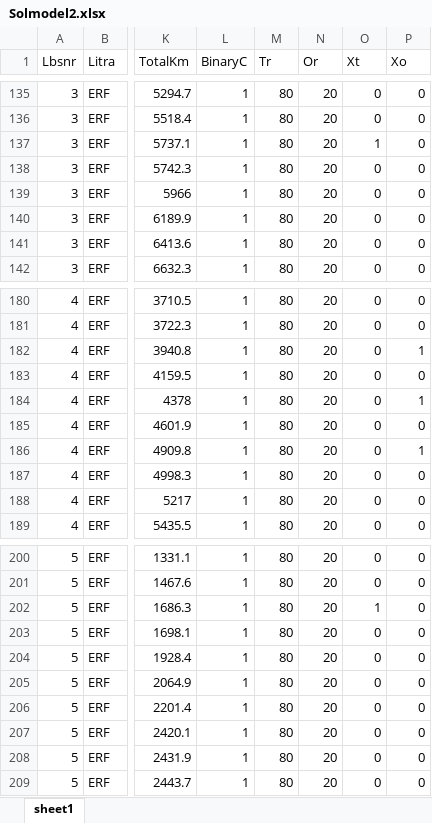
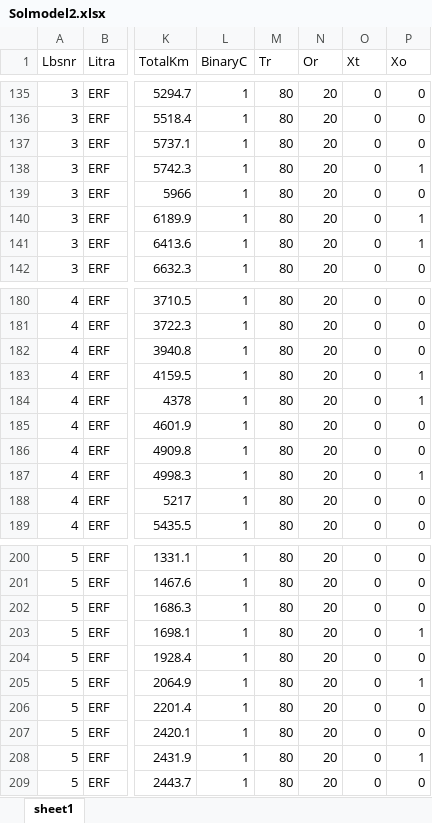
Before and after one commit to EmmaVic/Bachelor, an Excel workbook: Solmodel2.xlsx, sheet sheet1, drawn as a sheet; only a part is shown, gaps mark what is left out; values as stored, in another font and other column widths than the file's, no borders; the diff covers the shown part only; the diff names each change by its address in the sheet, - before the commit and + after, or states it on an @@ line.

```diff
--- a/Solmodel2.xlsx (sheet sheet1)
+++ b/Solmodel2.xlsx (sheet sheet1)
-O137 (Xt): 1
+O137 (Xt): 0
-P138 (Xo): 0
+P138 (Xo): 1
-P140:P141 (Xo): 0
+P140:P141 (Xo): 1
-P182 (Xo): 1
+P182 (Xo): 0
-P183 (Xo): 0
+P183 (Xo): 1
-P186 (Xo): 1
+P186 (Xo): 0
-P187 (Xo): 0
+P187 (Xo): 1
-O202 (Xt): 1
+O202 (Xt): 0
-P203 (Xo): 0
+P203 (Xo): 1
-P205 (Xo): 0
+P205 (Xo): 1
-P208 (Xo): 0
+P208 (Xo): 1
```
Also changed, not shown: 26 edited cells elsewhere in this sheet, 1 other file.
